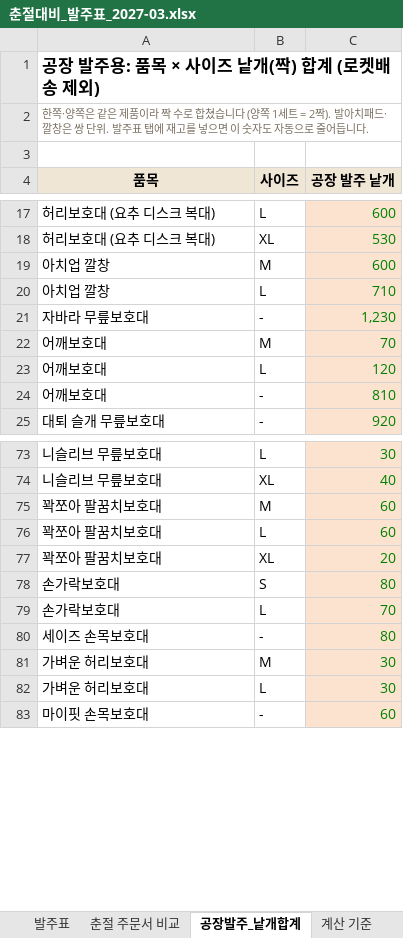
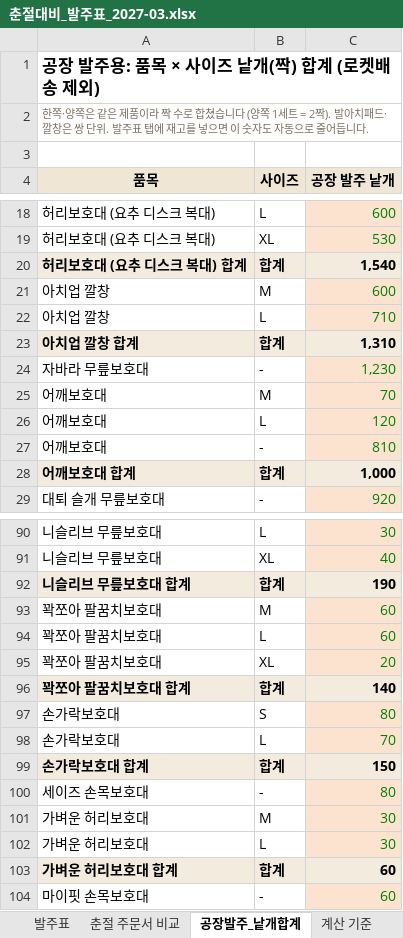
Before and after one commit to zpzpssh-tech/-, an Excel workbook: 춘절대비_발주표_2027-03.xlsx, sheet 공장발주_낱개합계, drawn as a sheet; only a part is shown, gaps mark what is left out; values as stored, in another font and other column widths than the file's, no borders; the diff covers the shown part only; the diff names each change by its address in the sheet, - before the commit and + after, or states it on an @@ line.

```diff
--- a/춘절대비_발주표_2027-03.xlsx (sheet 공장발주_낱개합계)
+++ b/춘절대비_발주표_2027-03.xlsx (sheet 공장발주_낱개합계)
+row 20: 허리보호대 (요추 디스크 복대) 합계 | 합계 | 1,540
+row 23: 아치업 깔창 합계 | 합계 | 1,310
+row 28: 어깨보호대 합계 | 합계 | 1,000
+row 92: 니슬리브 무릎보호대 합계 | 합계 | 190
+row 96: 꽉쪼아 팔꿈치보호대 합계 | 합계 | 140
+row 99: 손가락보호대 합계 | 합계 | 150
+row 103: 가벼운 허리보호대 합계 | 합계 | 60
```
Also changed, not shown: 21 added rows and 1 edited cell elsewhere in this sheet, formulas that keep their value.
